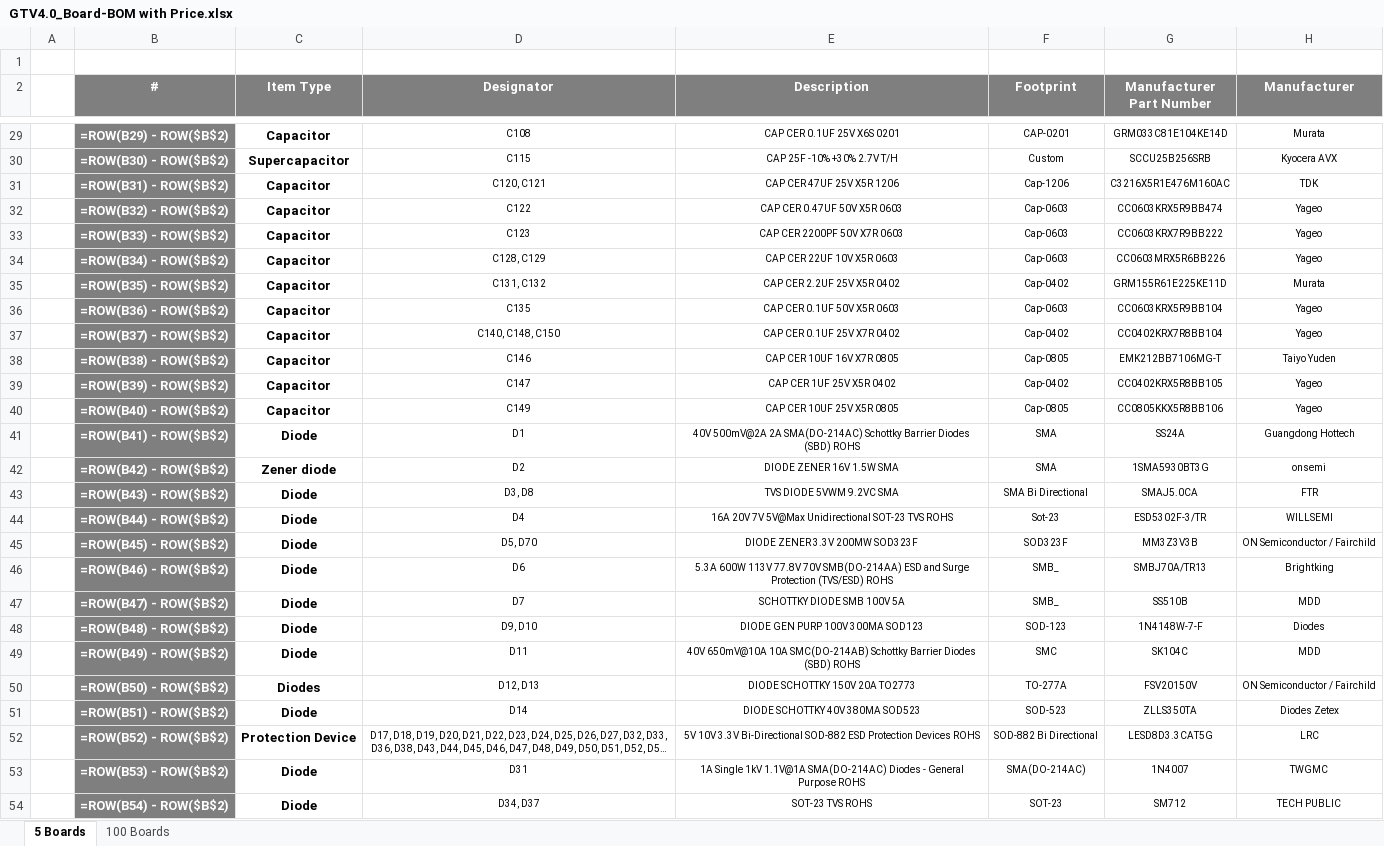
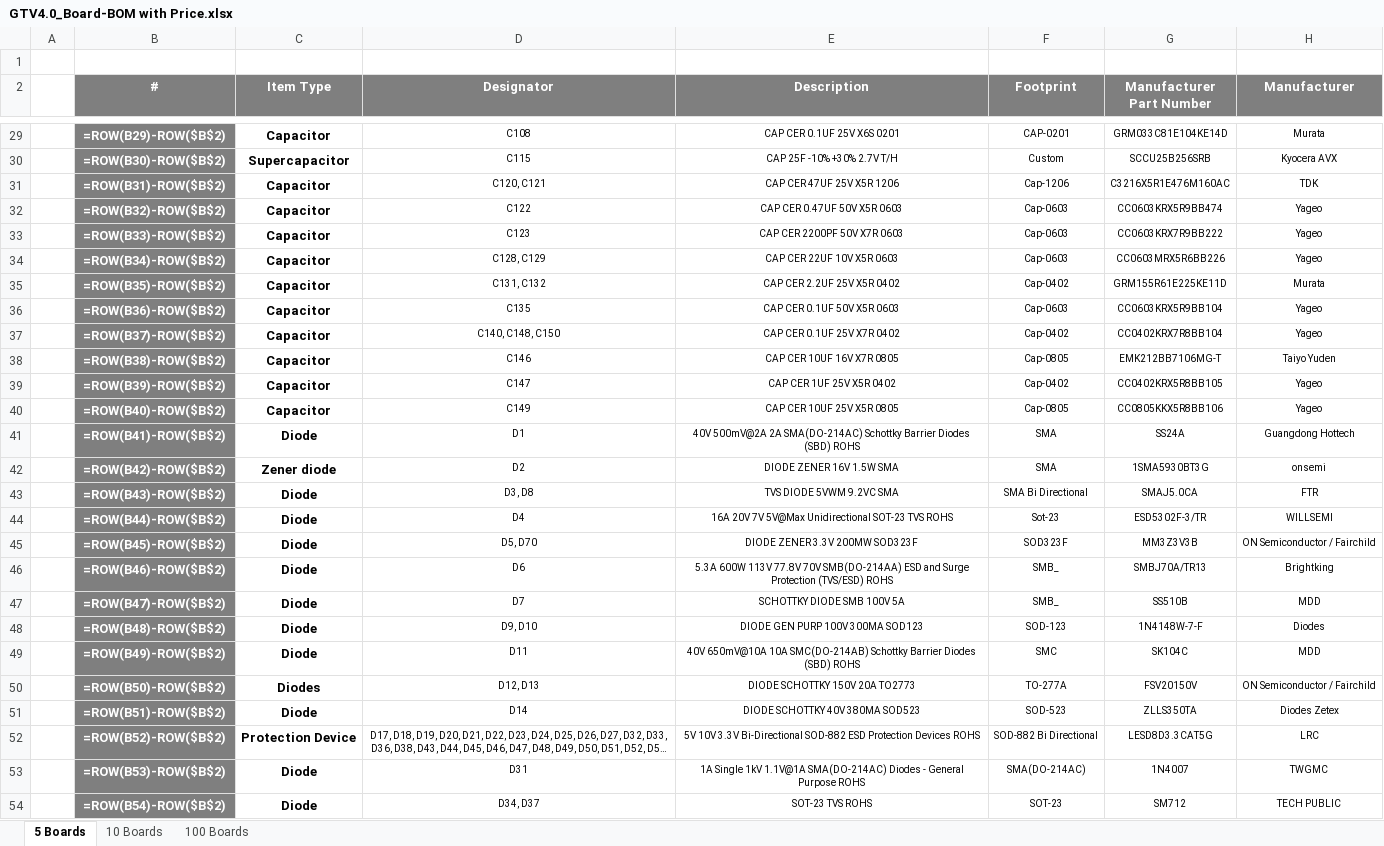
Before and after one commit to eSpark-Backup/oliverstanton-watermonitor, an Excel workbook: Design-Files/GTV4.0_Board/BOM/GTV4.0_Board-BOM with Price.xlsx, sheet 5 Boards, drawn as a sheet; only a part is shown, gaps mark what is left out; long unchanged cells end in …; values as stored, in another font and other column widths than the file's, no borders; formulas are shown in place of their values; the diff covers the shown part only; the diff names each change by its address in the sheet, - before the commit and + after, or states it on an @@ line.

Commit message:
BOM with price updated 10 Boards Quantity.

```diff
--- a/Design-Files/GTV4.0_Board/BOM/GTV4.0_Board-BOM with Price.xlsx (sheet 5 Boards)
+++ b/Design-Files/GTV4.0_Board/BOM/GTV4.0_Board-BOM with Price.xlsx (sheet 5 Boards)
+sheet tab: 10 Boards
-B29 (#): =ROW(B29) - ROW($B$2)
+B29 (#): =ROW(B29)-ROW($B$2)
-B30 (#): =ROW(B30) - ROW($B$2)
+B30 (#): =ROW(B30)-ROW($B$2)
-B31 (#): =ROW(B31) - ROW($B$2)
+B31 (#): =ROW(B31)-ROW($B$2)
-B32 (#): =ROW(B32) - ROW($B$2)
+B32 (#): =ROW(B32)-ROW($B$2)
-B33 (#): =ROW(B33) - ROW($B$2)
+B33 (#): =ROW(B33)-ROW($B$2)
-B34 (#): =ROW(B34) - ROW($B$2)
+B34 (#): =ROW(B34)-ROW($B$2)
-B35 (#): =ROW(B35) - ROW($B$2)
+B35 (#): =ROW(B35)-ROW($B$2)
-B36 (#): =ROW(B36) - ROW($B$2)
+B36 (#): =ROW(B36)-ROW($B$2)
-B37 (#): =ROW(B37) - ROW($B$2)
+B37 (#): =ROW(B37)-ROW($B$2)
-B38 (#): =ROW(B38) - ROW($B$2)
+B38 (#): =ROW(B38)-ROW($B$2)
-B39 (#): =ROW(B39) - ROW($B$2)
+B39 (#): =ROW(B39)-ROW($B$2)
-B40 (#): =ROW(B40) - ROW($B$2)
+B40 (#): =ROW(B40)-ROW($B$2)
-B41 (#): =ROW(B41) - ROW($B$2)
+B41 (#): =ROW(B41)-ROW($B$2)
-B42 (#): =ROW(B42) - ROW($B$2)
+B42 (#): =ROW(B42)-ROW($B$2)
-B43 (#): =ROW(B43) - ROW($B$2)
+B43 (#): =ROW(B43)-ROW($B$2)
-B44 (#): =ROW(B44) - ROW($B$2)
+B44 (#): =ROW(B44)-ROW($B$2)
-B45 (#): =ROW(B45) - ROW($B$2)
+B45 (#): =ROW(B45)-ROW($B$2)
-B46 (#): =ROW(B46) - ROW($B$2)
+B46 (#): =ROW(B46)-ROW($B$2)
-B47 (#): =ROW(B47) - ROW($B$2)
+B47 (#): =ROW(B47)-ROW($B$2)
-B48 (#): =ROW(B48) - ROW($B$2)
+B48 (#): =ROW(B48)-ROW($B$2)
-B49 (#): =ROW(B49) - ROW($B$2)
+B49 (#): =ROW(B49)-ROW($B$2)
-B50 (#): =ROW(B50) - ROW($B$2)
+B50 (#): =ROW(B50)-ROW($B$2)
-B51 (#): =ROW(B51) - ROW($B$2)
+B51 (#): =ROW(B51)-ROW($B$2)
-B52 (#): =ROW(B52) - ROW($B$2)
+B52 (#): =ROW(B52)-ROW($B$2)
-B53 (#): =ROW(B53) - ROW($B$2)
+B53 (#): =ROW(B53)-ROW($B$2)
-B54 (#): =ROW(B54) - ROW($B$2)
+B54 (#): =ROW(B54)-ROW($B$2)
```
Also changed, not shown: 178 edited cells elsewhere in this sheet, sheet 100 Boards, Design-Files/BB_Production/BOM/BOM-With-Price_BB_Production.xlsx, Design-Files/Mains_Board/Deliverables/BOM/BOM With Price-Mains_Board.xlsx, 8 other files.
